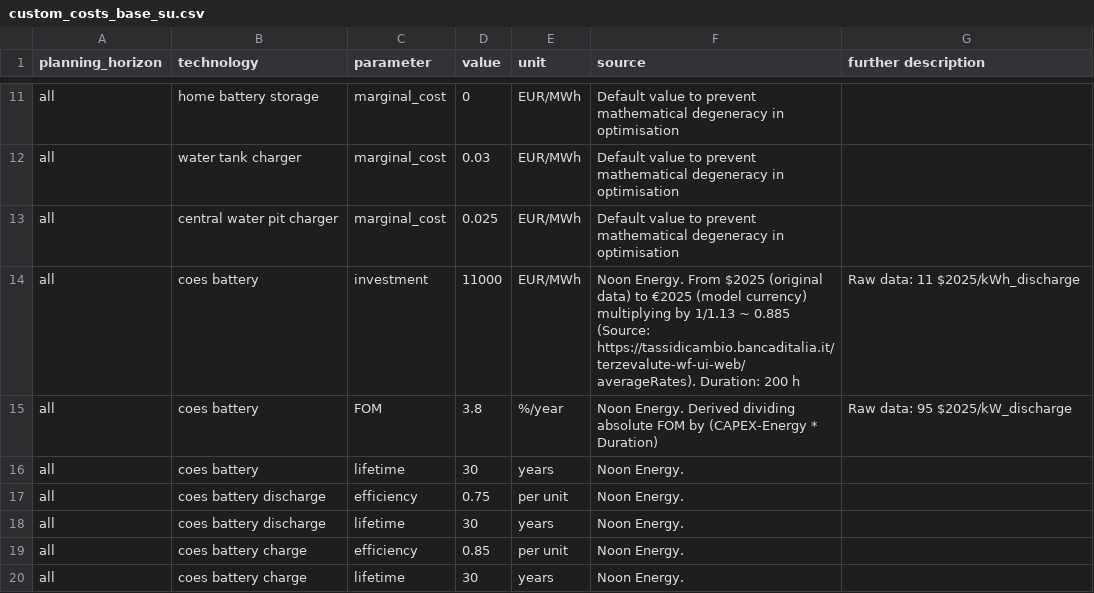
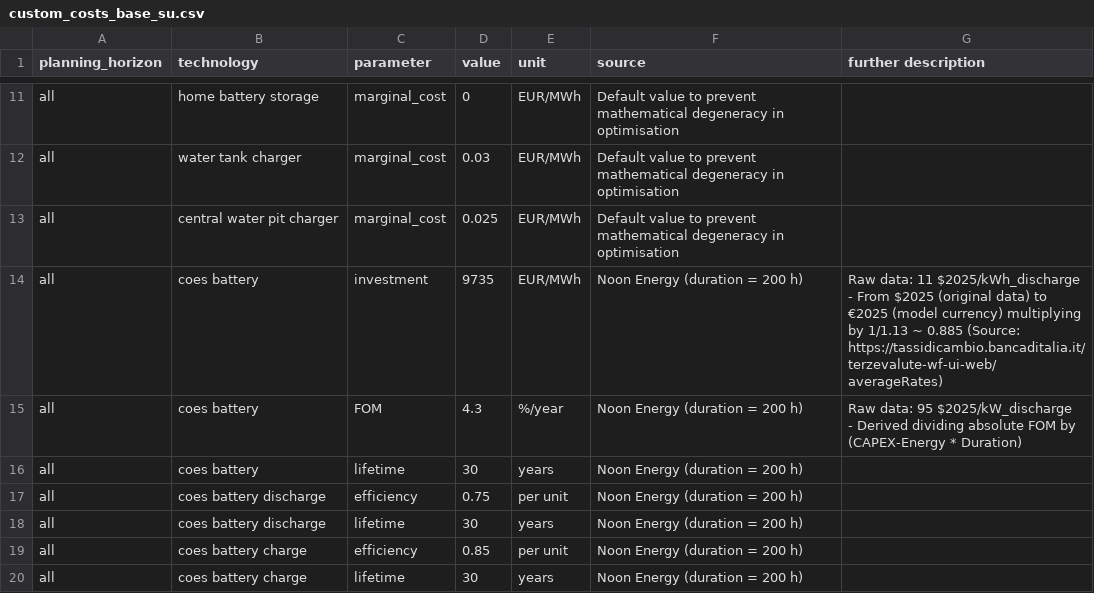
Before and after one commit to open-energy-transition/noon-energy-storage, a CSV file: data/custom_costs_base_su.csv, drawn as a sheet; only a part is shown, gaps mark what is left out.

```diff
--- a/data/custom_costs_base_su.csv
+++ b/data/custom_costs_base_su.csv
@@ -13,8 +13,10 @@ all,water tank charger,marginal_cost,0.03,EUR/MWh,Default value to prevent mathe
 all,central water pit charger,marginal_cost,0.025,EUR/MWh,Default value to prevent mathematical degeneracy in optimisation,
-all,coes battery,investment,11000,EUR/MWh,Noon Energy. From $2025 (original data) to €2025 (model currency)  multiplying by 1/1.13 ~ 0.885 (Source: https://tassidicambio.bancaditalia.it/terzevalute-wf-ui-web/averageRates). Duration: 200 h,Raw data: 11 $2025/kWh_discharge
-all,coes battery,FOM,3.8,%/year,Noon Energy. Derived dividing absolute FOM by (CAPEX-Energy * Duration),Raw data: 95 $2025/kW_discharge
-all,coes battery,lifetime,30,years,Noon Energy. ,
-all,coes battery discharge,efficiency,0.75,per unit,Noon Energy. ,
-all,coes battery discharge,lifetime,30,years,Noon Energy. ,
-all,coes battery charge,efficiency,0.85,per unit,Noon Energy. ,
-all,coes battery charge,lifetime,30,years,Noon Energy. ,
+all,coes battery,investment,9735,EUR/MWh,Noon Energy (duration = 200 h),"Raw data: 11 $2025/kWh_discharge
+- From $2025 (original data) to €2025 (model currency)  multiplying by 1/1.13 ~ 0.885 (Source: https://tassidicambio.bancaditalia.it/terzevalute-wf-ui-web/averageRates)"
+all,coes battery,FOM,4.3,%/year,Noon Energy (duration = 200 h),"Raw data: 95 $2025/kW_discharge
+- Derived dividing absolute FOM by (CAPEX-Energy * Duration)"
+all,coes battery,lifetime,30,years,Noon Energy (duration = 200 h),
+all,coes battery discharge,efficiency,0.75,per unit,Noon Energy (duration = 200 h),
+all,coes battery discharge,lifetime,30,years,Noon Energy (duration = 200 h),
+all,coes battery charge,efficiency,0.85,per unit,Noon Energy (duration = 200 h),
+all,coes battery charge,lifetime,30,years,Noon Energy (duration = 200 h),
```
Also changed, not shown: data/custom_costs_base.csv, 2 other files.
